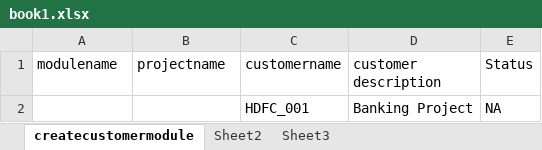
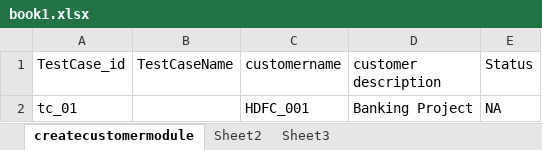
Before and after one commit to iAmNani7/actitime-project-from-qspiders, an Excel workbook: Actitime/data/book1.xlsx, sheet createcustomermodule, drawn as a sheet; values as stored, in another font and other column widths than the file's, no borders; the diff names each change by its address in the sheet, - before the commit and + after, or states it on an @@ line.

```diff
--- a/Actitime/data/book1.xlsx (sheet createcustomermodule)
+++ b/Actitime/data/book1.xlsx (sheet createcustomermodule)
-A1: modulename
+A1: TestCase_id
-B1: projectname
+B1: TestCaseName
-A2 (TestCase_id): (empty)
+A2 (TestCase_id): tc_01
```
Also changed, not shown: 14 other files.
